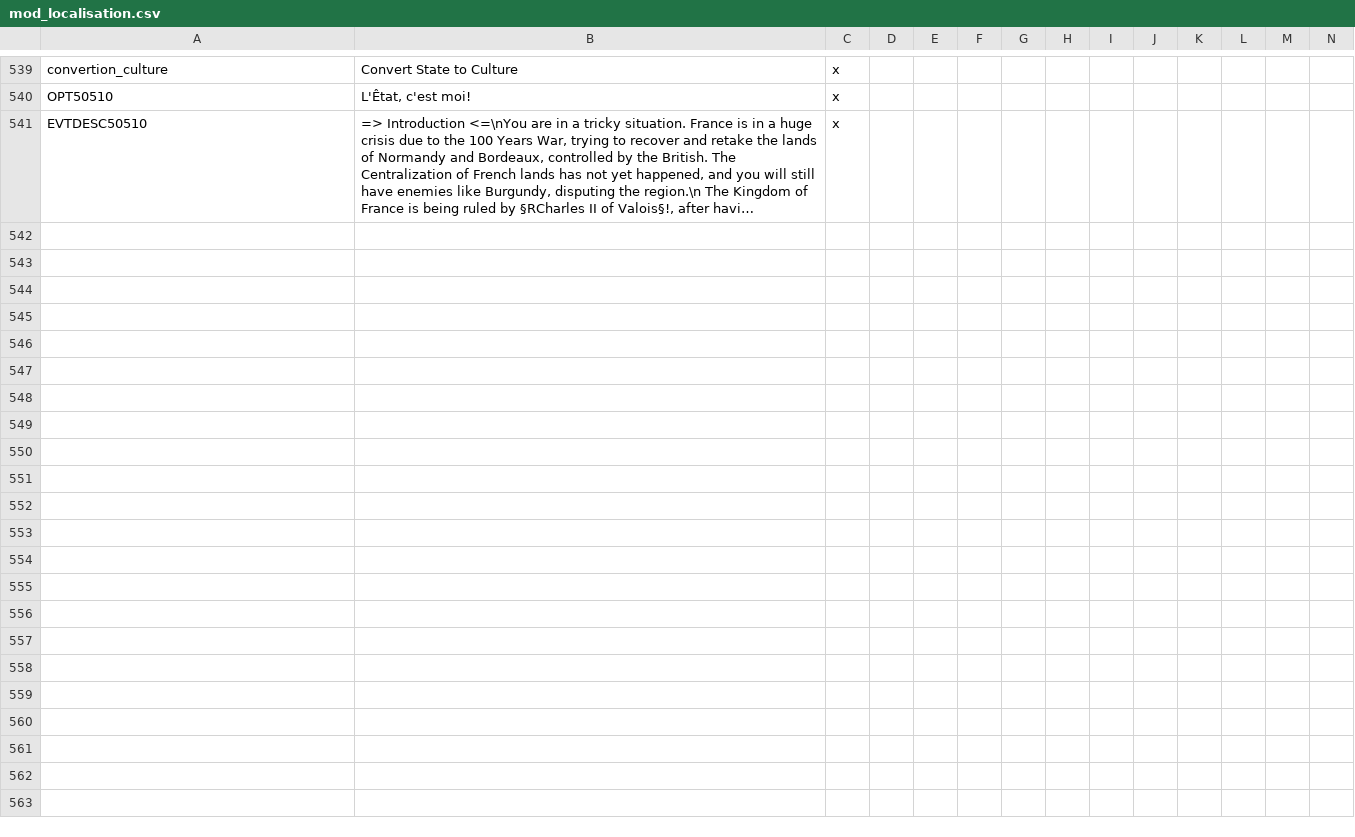
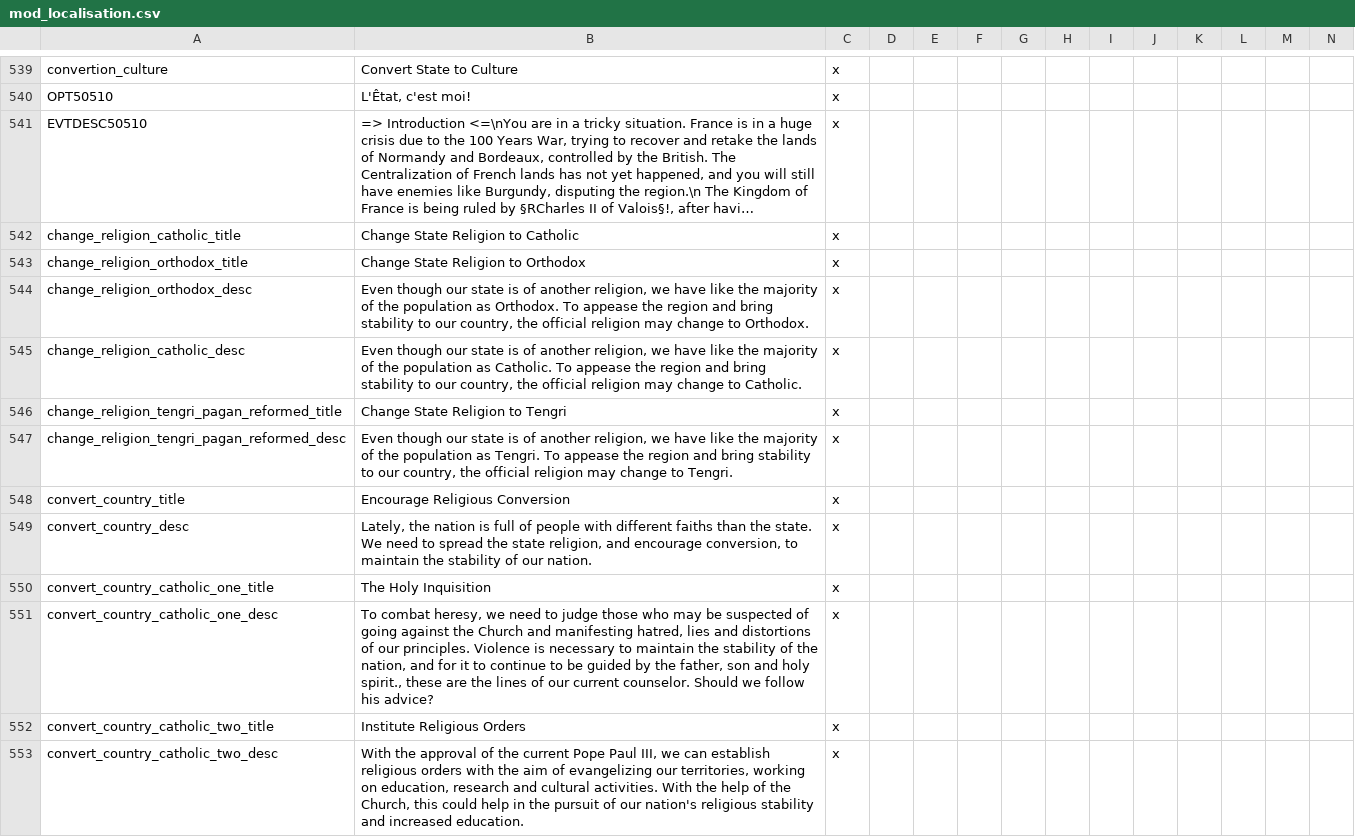
Before and after one commit to sirlinc/Golden-Age-Mod-Victoria-2, a CSV file: localisation/mod_localisation.csv, drawn as a sheet; only a part is shown, gaps mark what is left out; long unchanged cells end in …; rows hold the shown columns only; the diff names each change by its address in the sheet, - before the commit and + after, or states it on an @@ line.

```diff
--- a/localisation/mod_localisation.csv
+++ b/localisation/mod_localisation.csv
+row 542: change_religion_catholic_title | Change State Religion to Catholic | x
+row 543: change_religion_orthodox_title | Change State Religion to Orthodox | x
+row 544: change_religion_orthodox_desc | Even though our state is of another religion, we have like the majority of the population as Orthodox. To appease the region and bring stability to our country, the official religion may change to Orthodox. | x
+row 545: change_religion_catholic_desc | Even though our state is of another religion, we have like the majority of the population as Catholic. To appease the region and bring stability to our country, the official religion may change to Catholic. | x
+row 546: change_religion_tengri_pagan_reformed_title | Change State Religion to Tengri | x
+row 547: change_religion_tengri_pagan_reformed_desc | Even though our state is of another religion, we have like the majority of the population as Tengri. To appease the region and bring stability to our country, the official religion may change to Tengri. | x
+row 548: convert_country_title | Encourage Religious Conversion | x
+row 549: convert_country_desc | Lately, the nation is full of people with different faiths than the state. We need to spread the state religion, and encourage conversion, to maintain the stability of our nation. | x
+row 550: convert_country_catholic_one_title | The Holy Inquisition | x
+row 551: convert_country_catholic_one_desc | To combat heresy, we need to judge those who may be suspected of going against the Church and manifesting hatred, lies and distortions of our principles. Violence is necessary to maintain the stability of the nation, and for it to continue to be guided by the father, son and holy spirit., these are the lines of our current counselor. Should we follow his advice? | x
+row 552: convert_country_catholic_two_title | Institute Religious Orders | x
+row 553: convert_country_catholic_two_desc | With the approval of the current Pope Paul III, we can establish religious orders with the aim of evangelizing our territories, working on education, research and cultural activities. With the help of the Church, this could help in the pursuit of our nation's religious stability and increased education. | x
```
Also changed, not shown: map/definition.csv, 19 other files.
